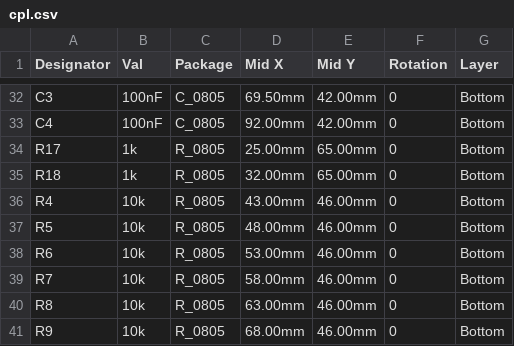
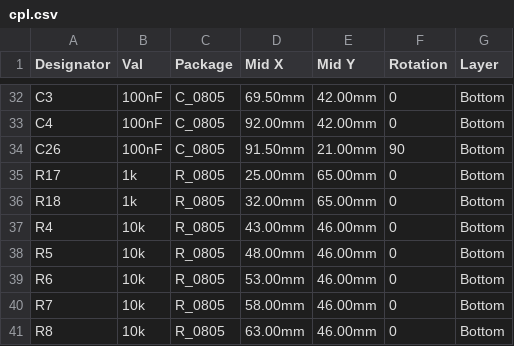
Before and after one commit to pjcau/esp32-emu-turbo, a CSV file: hardware/kicad/jlcpcb/cpl.csv, drawn as a sheet; only a part is shown, gaps mark what is left out; the shorter side is filled out with more unchanged rows; the diff names each change by its address in the sheet, - before the commit and + after, or states it on an @@ line.

```diff
--- a/hardware/kicad/jlcpcb/cpl.csv
+++ b/hardware/kicad/jlcpcb/cpl.csv
+row 34: C26 | 100nF | C_0805 | 91.50mm | 21.00mm | 90 | Bottom
```
Also changed, not shown: release_jlcpcb/bom.csv, release_jlcpcb/cpl.csv, 36 other files.
